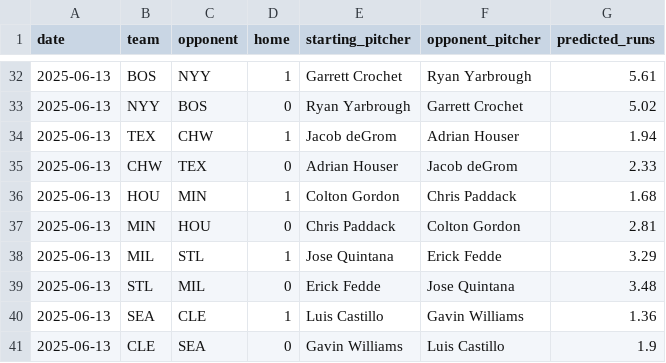
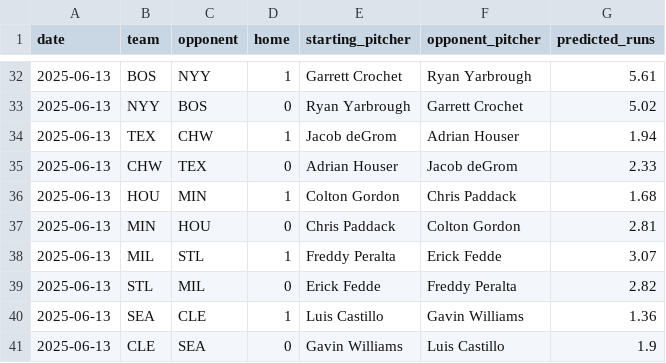
Before and after one commit to radgator13/perfect-model, a CSV file: data/predicted_runs.csv, drawn as a sheet; only a part is shown, gaps mark what is left out.

```diff
--- a/data/predicted_runs.csv
+++ b/data/predicted_runs.csv
@@ -37,4 +37,4 @@ date,team,opponent,home,starting_pitcher,opponent_pitcher,predicted_runs
 2025-06-13,MIN,HOU,0,Chris Paddack,Colton Gordon,2.81
-2025-06-13,MIL,STL,1,Jose Quintana,Erick Fedde,3.29
-2025-06-13,STL,MIL,0,Erick Fedde,Jose Quintana,3.48
+2025-06-13,MIL,STL,1,Freddy Peralta,Erick Fedde,3.07
+2025-06-13,STL,MIL,0,Erick Fedde,Freddy Peralta,2.82
 2025-06-13,SEA,CLE,1,Luis Castillo,Gavin Williams,1.36
```
Also changed, not shown: outputs/pitcher_k_predictions.csv, outputs/team_predictions.csv, 1 other file.
